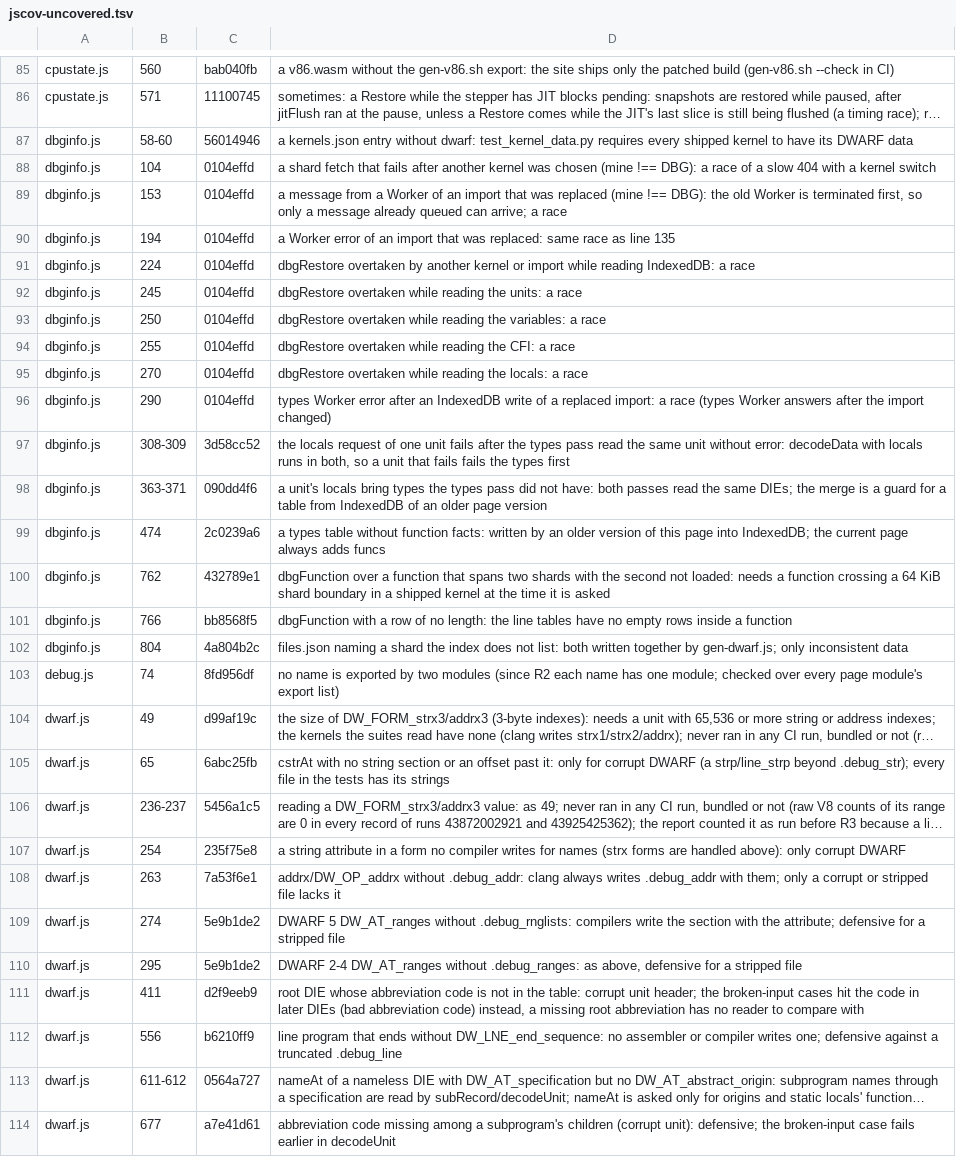
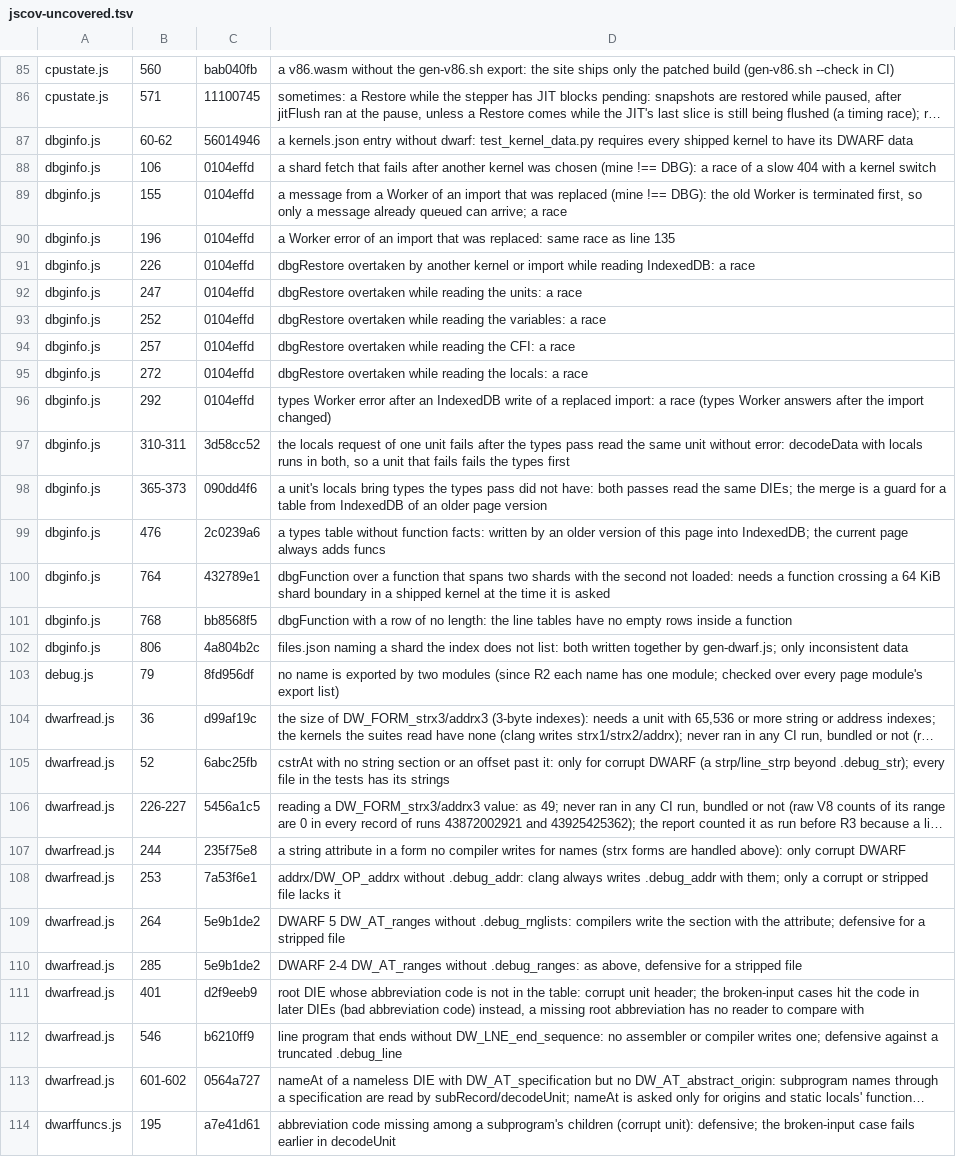
Before and after one commit to d33tah/minimal-kernel-build, a TSV file: site/jscov-uncovered.tsv, drawn as a sheet; only a part is shown, gaps mark what is left out; long unchanged cells end in …; the diff covers the shown part only; the diff names each change by its address in the sheet, - before the commit and + after, or states it on an @@ line.

```diff
--- a/site/jscov-uncovered.tsv
+++ b/site/jscov-uncovered.tsv
-B87: 58-60
+B87: 60-62
-B88: 104
+B88: 106
-B89: 153
+B89: 155
-B90: 194
+B90: 196
-B91: 224
+B91: 226
-B92: 245
+B92: 247
-B93: 250
+B93: 252
-B94: 255
+B94: 257
-B95: 270
+B95: 272
-B96: 290
+B96: 292
-B97: 308-309
+B97: 310-311
-B98: 363-371
+B98: 365-373
-B99: 474
+B99: 476
-B100: 762
+B100: 764
-B101: 766
+B101: 768
-B102: 804
+B102: 806
-B103: 74
+B103: 79
-A104:A113: dwarf.js
+A104:A113: dwarfread.js
-B104: 49
+B104: 36
-B105: 65
+B105: 52
-B106: 236-237
+B106: 226-227
-B107: 254
+B107: 244
-B108: 263
+B108: 253
-B109: 274
+B109: 264
-B110: 295
+B110: 285
-B111: 411
+B111: 401
-B112: 556
+B112: 546
-B113: 611-612
+B113: 601-602
-A114: dwarf.js
+A114: dwarffuncs.js
-B114: 677
+B114: 195
```
Also changed, not shown: 96 edited cells elsewhere in this file, 20 other files.
